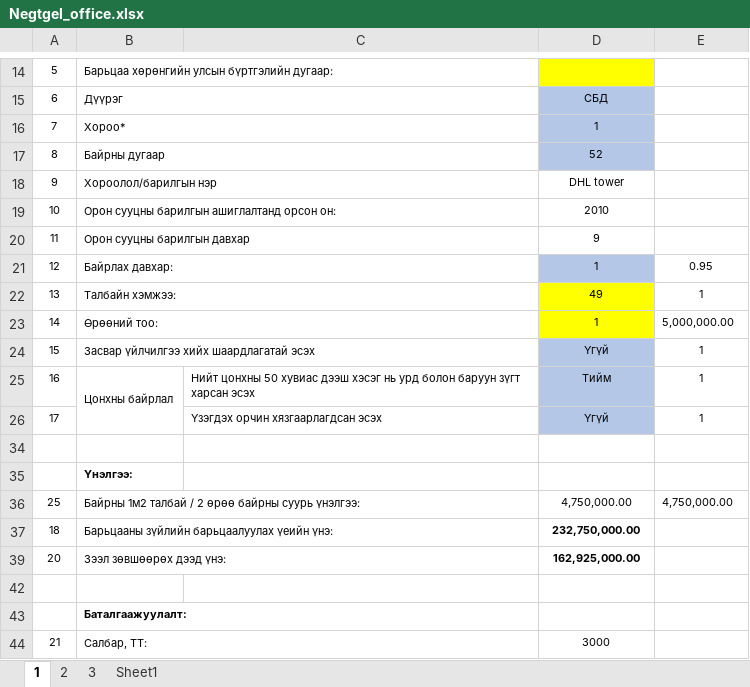
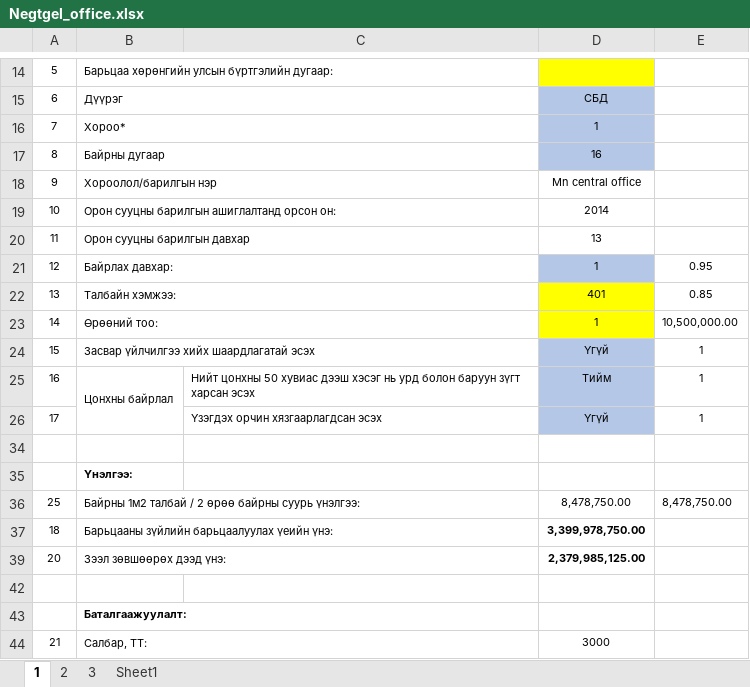
Before and after one commit to Renchint/Office, an Excel workbook: 05_Steamlit/Negtgel_office.xlsx, sheet 1, drawn as a sheet; only a part is shown, gaps mark what is left out; values as stored, in another font and other column widths than the file's, no borders; the diff names each change by its address in the sheet, - before the commit and + after, or states it on an @@ line.

```diff
--- a/05_Steamlit/Negtgel_office.xlsx (sheet 1)
+++ b/05_Steamlit/Negtgel_office.xlsx (sheet 1)
-D17: 52
+D17: 16
-D18: DHL tower
+D18: Mn central office
-D19: 2010
+D19: 2014
-D20: 9
+D20: 13
-D22: 49
+D22: 401
-E22: 1
+E22: 0.85
-E23: 5,000,000.00
+E23: 10,500,000.00
-D36: 4,750,000.00
+D36: 8,478,750.00
-E36: 4,750,000.00
+E36: 8,478,750.00
-D37: 232,750,000.00
+D37: 3,399,978,750.00
-D39: 162,925,000.00
+D39: 2,379,985,125.00
```
Also changed, not shown: sheet 2, hidden cells, 5 other files.
